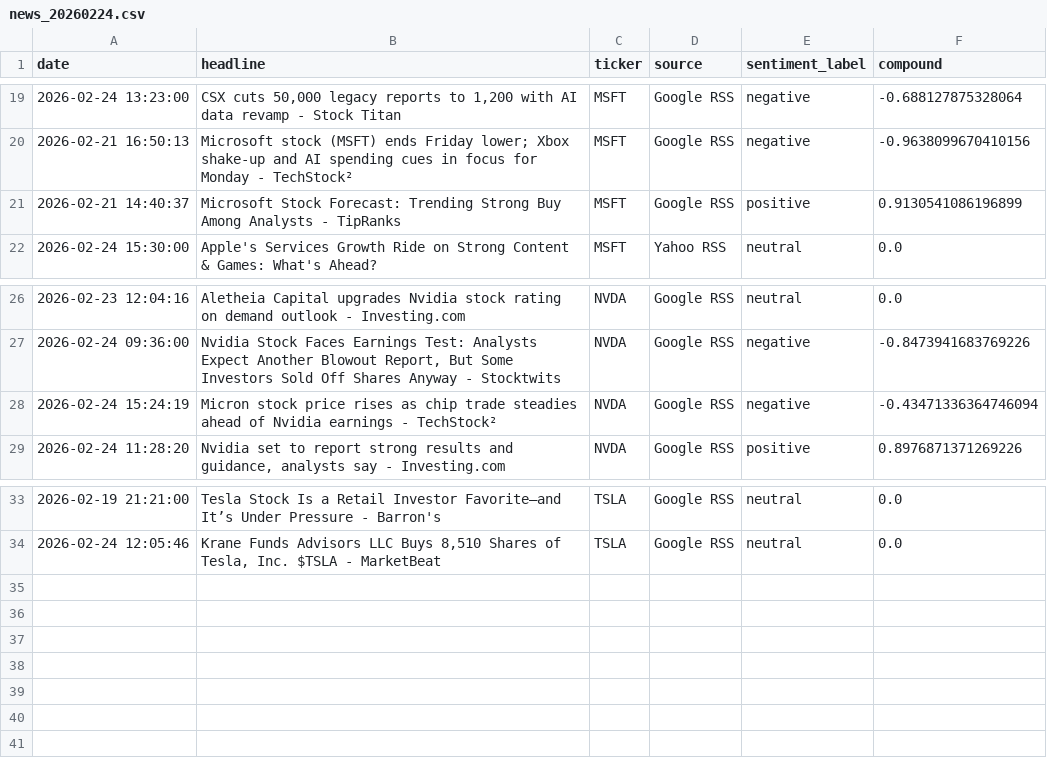
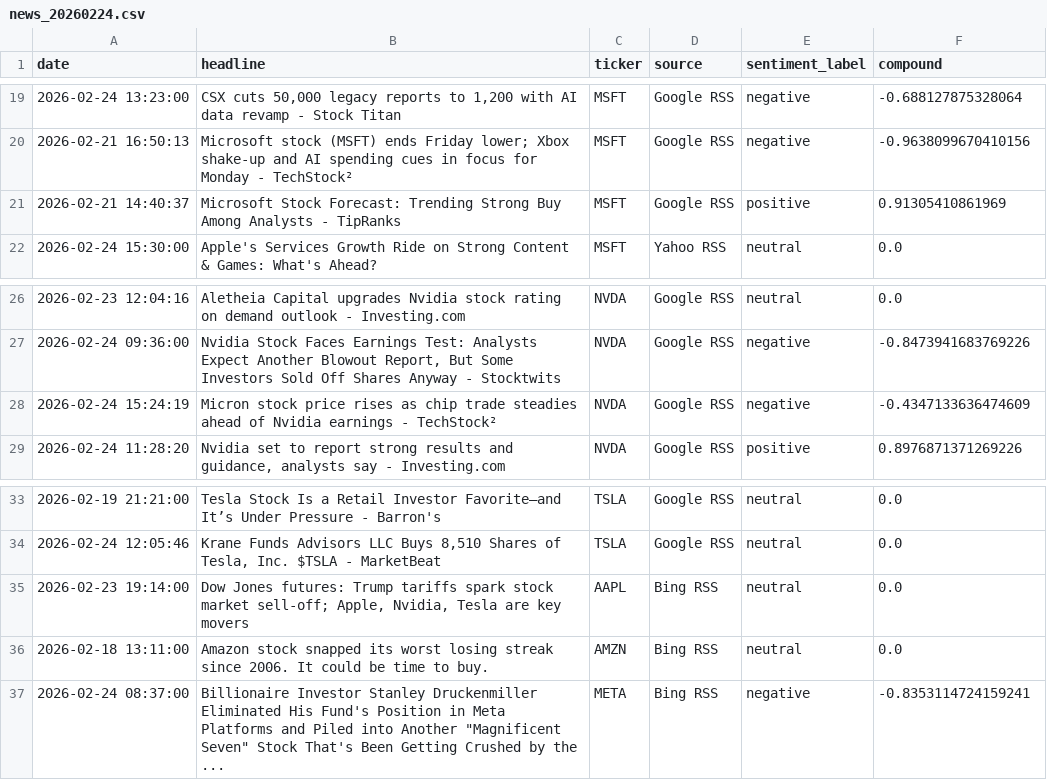
Before and after one commit to Kasuba-phani/stock-sentiment-tracker, a CSV file: data/raw_news/news_20260224.csv, drawn as a sheet; only a part is shown, gaps mark what is left out.

```diff
--- a/data/raw_news/news_20260224.csv
+++ b/data/raw_news/news_20260224.csv
@@ -20,3 +20,3 @@ date,headline,ticker,source,sentiment_label,compound
 2026-02-21 16:50:13,Microsoft stock (MSFT) ends Friday lower; Xbox shake-up and AI spending cues in focus for Monday - TechStock²,MSFT,Google RSS,negative,-0.9638099670410156
-2026-02-21 14:40:37,Microsoft Stock Forecast: Trending Strong Buy Among Analysts - TipRanks,MSFT,Google RSS,positive,0.9130541086196899
+2026-02-21 14:40:37,Microsoft Stock Forecast: Trending Strong Buy Among Analysts - TipRanks,MSFT,Google RSS,positive,0.91305410861969
 2026-02-24 15:30:00,Apple's Services Growth Ride on Strong Content & Games: What's Ahead?,MSFT,Yahoo RSS,neutral,0.0
@@ -27,3 +27,3 @@ date,headline,ticker,source,sentiment_label,compound
 2026-02-24 09:36:00,"Nvidia Stock Faces Earnings Test: Analysts Expect Another Blowout Report, But Some Investors Sold Off Shares Anyway - Stocktwits",NVDA,Google RSS,negative,-0.8473941683769226
-2026-02-24 15:24:19,Micron stock price rises as chip trade steadies ahead of Nvidia earnings - TechStock²,NVDA,Google RSS,negative,-0.43471336364746094
+2026-02-24 15:24:19,Micron stock price rises as chip trade steadies ahead of Nvidia earnings - TechStock²,NVDA,Google RSS,negative,-0.4347133636474609
 2026-02-24 11:28:20,"Nvidia set to report strong results and guidance, analysts say - Investing.com",NVDA,Google RSS,positive,0.8976871371269226
@@ -34 +34,4 @@ date,headline,ticker,source,sentiment_label,compound
 2026-02-24 12:05:46,"Krane Funds Advisors LLC Buys 8,510 Shares of Tesla, Inc. $TSLA - MarketBeat",TSLA,Google RSS,neutral,0.0
+2026-02-23 19:14:00,"Dow Jones futures: Trump tariffs spark stock market sell-off; Apple, Nvidia, Tesla are key movers",AAPL,Bing RSS,neutral,0.0
+2026-02-18 13:11:00,Amazon stock snapped its worst losing streak since 2006. It could be time to buy.,AMZN,Bing RSS,neutral,0.0
+2026-02-24 08:37:00,"Billionaire Investor Stanley Druckenmiller Eliminated His Fund's Position in Meta Platforms and Piled into Another ""Magnificent Seven"" Stock That's Been Getting Crushed by the ...",META,Bing RSS,negative,-0.8353114724159241
```
